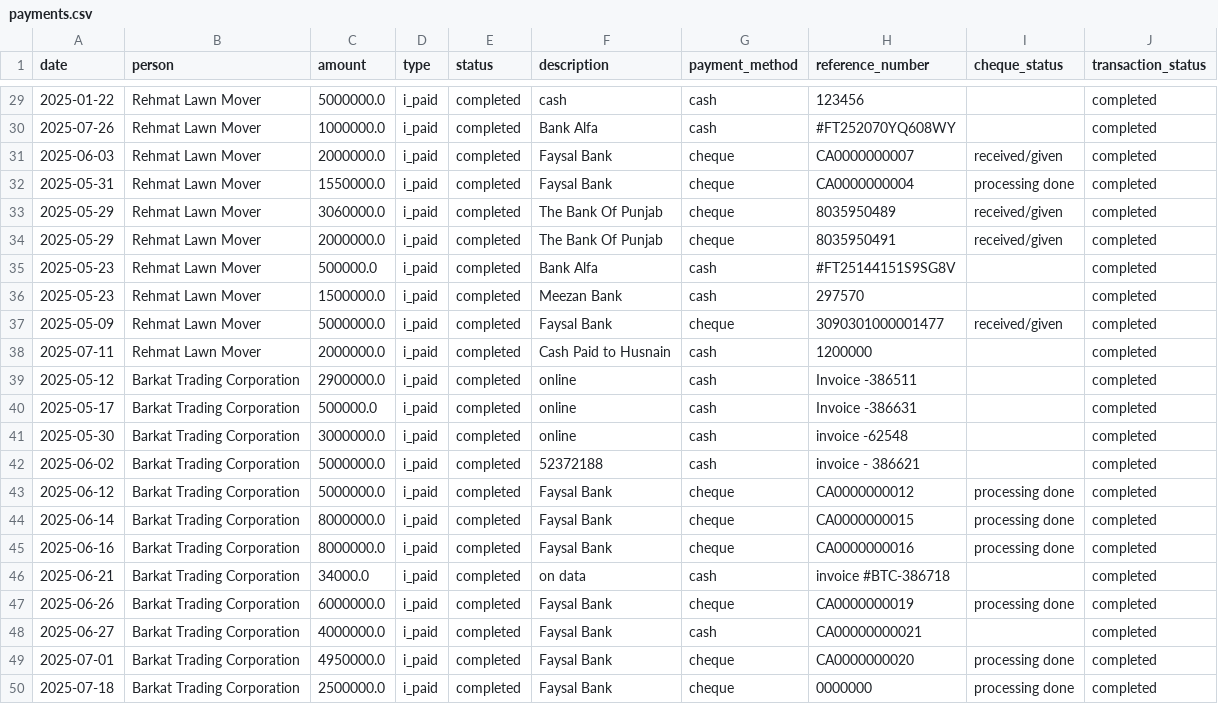
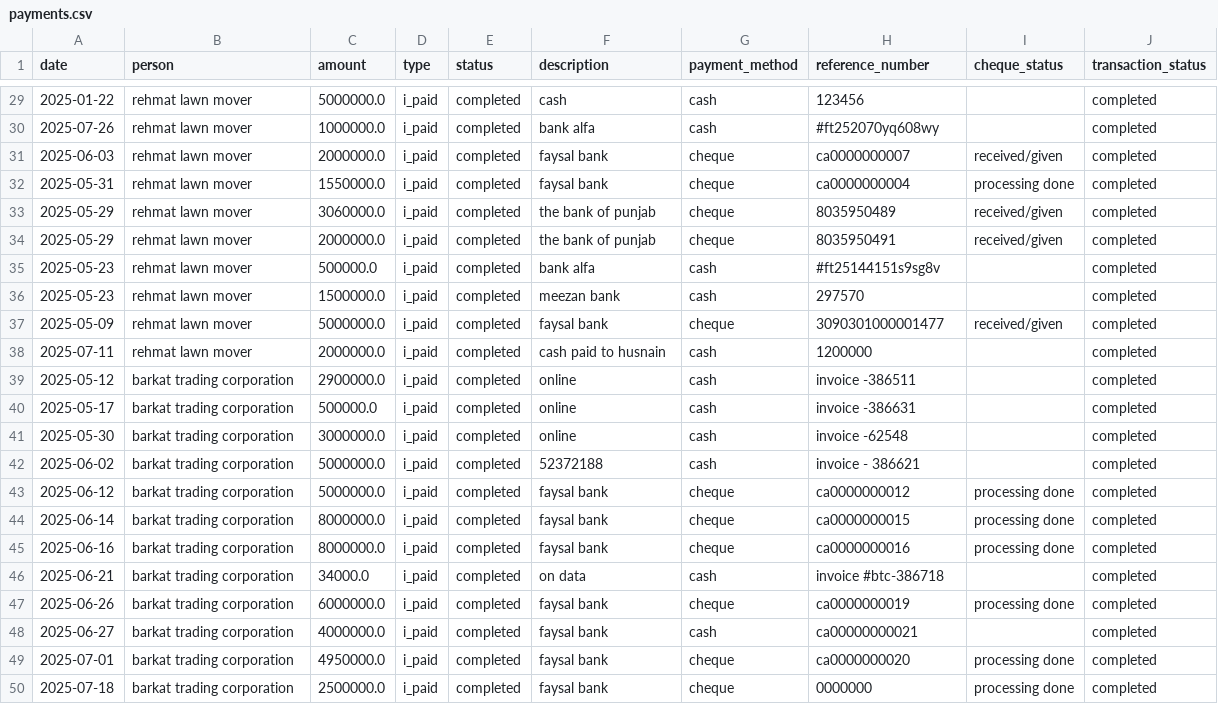
Before and after one commit to Atonomous/payments-summary, a CSV file: payments.csv, drawn as a sheet; only a part is shown, gaps mark what is left out; the diff covers the shown part only.

```diff
--- a/payments.csv
+++ b/payments.csv
@@ -29,22 +29,22 @@ date,person,amount,type,status,description,payment_method,reference_number,chequ
-2025-01-22,Rehmat Lawn Mover,5000000.0,i_paid,completed,cash,cash,123456,,completed
-2025-07-26,Rehmat Lawn Mover,1000000.0,i_paid,completed,Bank Alfa,cash,#FT252070YQ608WY,,completed
-2025-06-03,Rehmat Lawn Mover,2000000.0,i_paid,completed,Faysal Bank,cheque,CA0000000007,received/given,completed
-2025-05-31,Rehmat Lawn Mover,1550000.0,i_paid,completed,Faysal Bank,cheque,CA0000000004,processing done,completed
-2025-05-29,Rehmat Lawn Mover,3060000.0,i_paid,completed,The Bank Of Punjab,cheque,8035950489,received/given,completed
-2025-05-29,Rehmat Lawn Mover,2000000.0,i_paid,completed,The Bank Of Punjab,cheque,8035950491,received/given,completed
-2025-05-23,Rehmat Lawn Mover,500000.0,i_paid,completed,Bank Alfa,cash,#FT25144151S9SG8V,,completed
-2025-05-23,Rehmat Lawn Mover,1500000.0,i_paid,completed,Meezan Bank,cash,297570,,completed
-2025-05-09,Rehmat Lawn Mover,5000000.0,i_paid,completed,Faysal Bank,cheque,3090301000001477,received/given,completed
-2025-07-11,Rehmat Lawn Mover,2000000.0,i_paid,completed,Cash Paid to Husnain,cash,1200000,,completed
-2025-05-12,Barkat Trading Corporation,2900000.0,i_paid,completed,online,cash,Invoice -386511,,completed
-2025-05-17,Barkat Trading Corporation,500000.0,i_paid,completed,online,cash,Invoice -386631,,completed
-2025-05-30,Barkat Trading Corporation,3000000.0,i_paid,completed,online,cash,invoice -62548,,completed
-2025-06-02,Barkat Trading Corporation,5000000.0,i_paid,completed,52372188,cash,invoice - 386621,,completed
-2025-06-12,Barkat Trading Corporation,5000000.0,i_paid,completed,Faysal Bank,cheque,CA0000000012,processing done,completed
-2025-06-14,Barkat Trading Corporation,8000000.0,i_paid,completed,Faysal Bank,cheque,CA0000000015,processing done,completed
-2025-06-16,Barkat Trading Corporation,8000000.0,i_paid,completed,Faysal Bank,cheque,CA0000000016,processing done,completed
-2025-06-21,Barkat Trading Corporation,34000.0,i_paid,completed,on data,cash,invoice #BTC-386718,,completed
-2025-06-26,Barkat Trading Corporation,6000000.0,i_paid,completed,Faysal Bank,cheque,CA0000000019,processing done,completed
-2025-06-27,Barkat Trading Corporation,4000000.0,i_paid,completed,Faysal Bank,cash,CA00000000021,,completed
-2025-07-01,Barkat Trading Corporation,4950000.0,i_paid,completed,Faysal Bank,cheque,CA0000000020,processing done,completed
-2025-07-18,Barkat Trading Corporation,2500000.0,i_paid,completed,Faysal Bank,cheque,0000000,processing done,completed
+2025-01-22,rehmat lawn mover,5000000.0,i_paid,completed,cash,cash,123456,,completed
+2025-07-26,rehmat lawn mover,1000000.0,i_paid,completed,bank alfa,cash,#ft252070yq608wy,,completed
+2025-06-03,rehmat lawn mover,2000000.0,i_paid,completed,faysal bank,cheque,ca0000000007,received/given,completed
+2025-05-31,rehmat lawn mover,1550000.0,i_paid,completed,faysal bank,cheque,ca0000000004,processing done,completed
+2025-05-29,rehmat lawn mover,3060000.0,i_paid,completed,the bank of punjab,cheque,8035950489,received/given,completed
+2025-05-29,rehmat lawn mover,2000000.0,i_paid,completed,the bank of punjab,cheque,8035950491,received/given,completed
+2025-05-23,rehmat lawn mover,500000.0,i_paid,completed,bank alfa,cash,#ft25144151s9sg8v,,completed
+2025-05-23,rehmat lawn mover,1500000.0,i_paid,completed,meezan bank,cash,297570,,completed
+2025-05-09,rehmat lawn mover,5000000.0,i_paid,completed,faysal bank,cheque,3090301000001477,received/given,completed
+2025-07-11,rehmat lawn mover,2000000.0,i_paid,completed,cash paid to husnain,cash,1200000,,completed
+2025-05-12,barkat trading corporation,2900000.0,i_paid,completed,online,cash,invoice -386511,,completed
+2025-05-17,barkat trading corporation,500000.0,i_paid,completed,online,cash,invoice -386631,,completed
+2025-05-30,barkat trading corporation,3000000.0,i_paid,completed,online,cash,invoice -62548,,completed
+2025-06-02,barkat trading corporation,5000000.0,i_paid,completed,52372188,cash,invoice - 386621,,completed
+2025-06-12,barkat trading corporation,5000000.0,i_paid,completed,faysal bank,cheque,ca0000000012,processing done,completed
+2025-06-14,barkat trading corporation,8000000.0,i_paid,completed,faysal bank,cheque,ca0000000015,processing done,completed
+2025-06-16,barkat trading corporation,8000000.0,i_paid,completed,faysal bank,cheque,ca0000000016,processing done,completed
+2025-06-21,barkat trading corporation,34000.0,i_paid,completed,on data,cash,invoice #btc-386718,,completed
+2025-06-26,barkat trading corporation,6000000.0,i_paid,completed,faysal bank,cheque,ca0000000019,processing done,completed
+2025-06-27,barkat trading corporation,4000000.0,i_paid,completed,faysal bank,cash,ca00000000021,,completed
+2025-07-01,barkat trading corporation,4950000.0,i_paid,completed,faysal bank,cheque,ca0000000020,processing done,completed
+2025-07-18,barkat trading corporation,2500000.0,i_paid,completed,faysal bank,cheque,0000000,processing done,completed
```
Also changed, not shown: 60 edited cells elsewhere in this file, client_expenses.csv, 2 other files.
